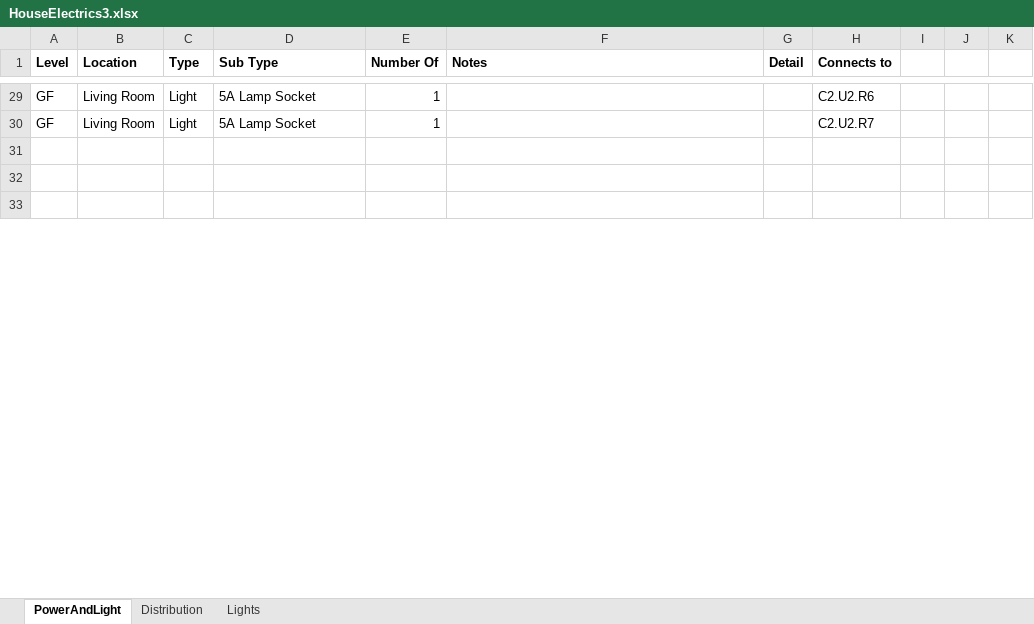
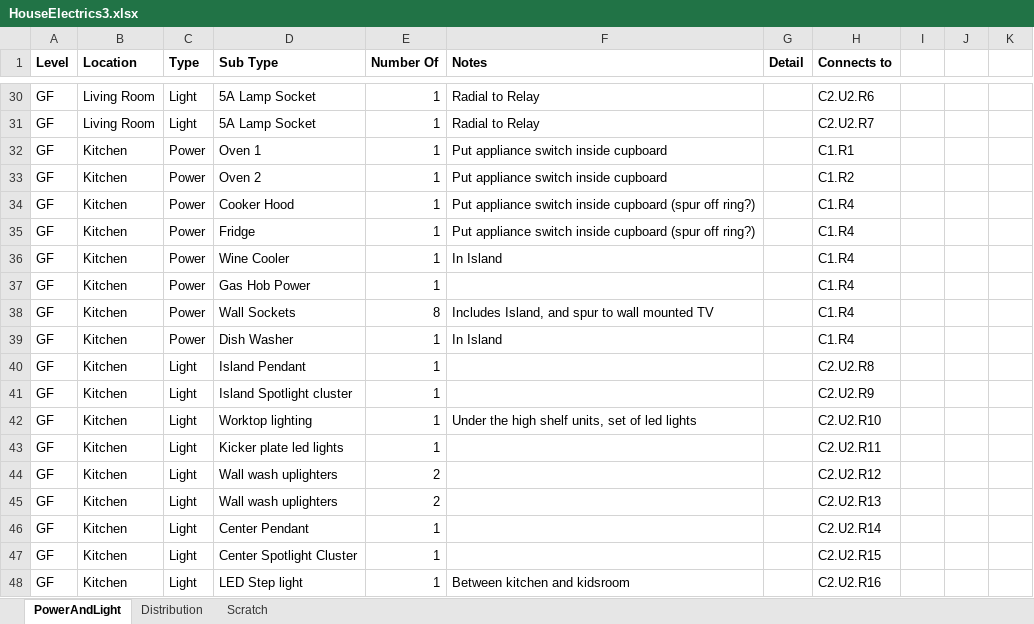
Before and after one commit to DanielBryars/ChadHouse, an Excel workbook: Electrical/HouseElectrics3.xlsx, sheet PowerAndLight, drawn as a sheet; only a part is shown, gaps mark what is left out; the shorter side is filled out with more unchanged rows; values as stored, in another font and other column widths than the file's, no borders; charts and pictures not drawn; addresses are those after the commit; the diff covers the shown part only; the diff names each change by its address in the sheet, - before the commit and + after, or states it on an @@ line.

```diff
--- a/Electrical/HouseElectrics3.xlsx (sheet PowerAndLight)
+++ b/Electrical/HouseElectrics3.xlsx (sheet PowerAndLight)
-sheet tab: Lights
+sheet tab: Scratch
-F30:F31 (Notes): (empty)
+F30:F31 (Notes): Radial to Relay
+row 32: GF | Kitchen | Power | Oven 1 | 1 | Put appliance switch inside cupboard |  | C1.R1
+row 33: GF | Kitchen | Power | Oven 2 | 1 | Put appliance switch inside cupboard |  | C1.R2
+row 34: GF | Kitchen | Power | Cooker Hood | 1 | Put appliance switch inside cupboard (spur off ring?) |  | C1.R4
+row 35: GF | Kitchen | Power | Fridge | 1 | Put appliance switch inside cupboard (spur off ring?) |  | C1.R4
+row 36: GF | Kitchen | Power | Wine Cooler | 1 | In Island |  | C1.R4
+row 37: GF | Kitchen | Power | Gas Hob Power | 1 |  |  | C1.R4
+row 38: GF | Kitchen | Power | Wall Sockets | 8 | Includes Island, and spur to wall mounted TV |  | C1.R4
+row 39: GF | Kitchen | Power | Dish Washer | 1 | In Island |  | C1.R4
+row 40: GF | Kitchen | Light | Island Pendant | 1 |  |  | C2.U2.R8
+row 41: GF | Kitchen | Light | Island Spotlight cluster | 1 |  |  | C2.U2.R9
+row 42: GF | Kitchen | Light | Worktop lighting | 1 | Under the high shelf units, set of led lights |  | C2.U2.R10
+row 43: GF | Kitchen | Light | Kicker plate led lights | 1 |  |  | C2.U2.R11
+row 44: GF | Kitchen | Light | Wall wash uplighters | 2 |  |  | C2.U2.R12
+row 45: GF | Kitchen | Light | Wall wash uplighters | 2 |  |  | C2.U2.R13
+row 46: GF | Kitchen | Light | Center Pendant | 1 |  |  | C2.U2.R14
+row 47: GF | Kitchen | Light | Center Spotlight Cluster | 1 |  |  | C2.U2.R15
+row 48: GF | Kitchen | Light | LED Step light | 1 | Between kitchen and kidsroom |  | C2.U2.R16
```
Also changed, not shown: 51 added rows, 24 removed rows, 4 moved rows and 35 edited cells elsewhere in this sheet, sheet Distribution, sheet Scratch, charts or pictures.
